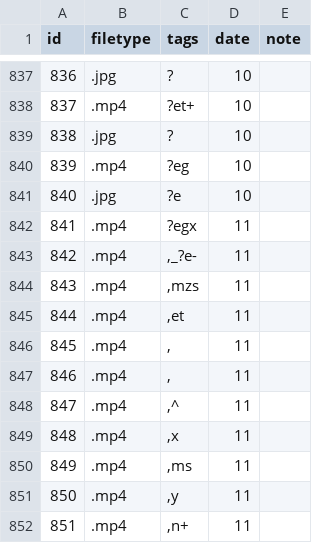
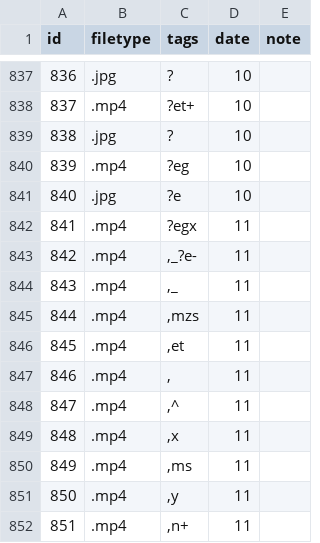
Before and after one commit to qu3stion-archive/qu3stion-archive.github.io, a CSV file: media.csv, drawn as a sheet; only a part is shown, gaps mark what is left out.

```diff
--- a/media.csv
+++ b/media.csv
@@ -843,5 +843,5 @@ id,filetype,tags,date,note
 842,.mp4,",_?e-",11,
-843,.mp4,",mzs",11,
-844,.mp4,",et",11,
-845,.mp4,",",11,
+843,.mp4,",_",11,
+844,.mp4,",mzs",11,
+845,.mp4,",et",11,
 846,.mp4,",",11,
```
Also changed, not shown: 3 other files.
